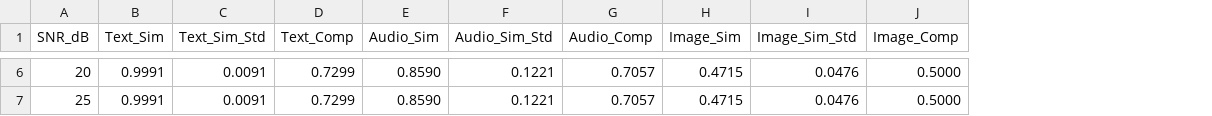
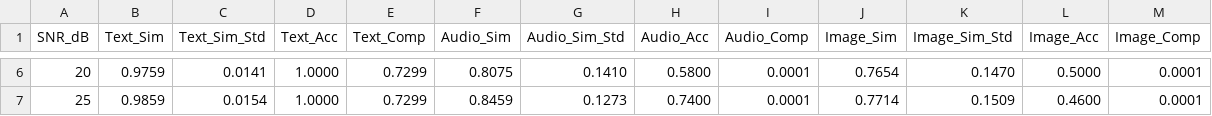
Before and after one commit to Sreekarji/cscA-hdm-reproduction, a CSV file: results/final/fig6_multimodal_semcom.csv, drawn as a sheet; only a part is shown, gaps mark what is left out; addresses are those after the commit; the diff covers the shown part only; the diff names each change by its address in the sheet, - before the commit and + after, or states it on an @@ line.

Commit message:
Final audit + multimodal results (Fig 6a complete)
Multimodal eval (Batch 5):
  Text:  0.759 -> 0.986 (SNR 0->25 dB)
  Audio: 0.543 -> 0.846
  Image: 0.521 -> 0.771

Audit updated with final results, PROMPTS 1-5, all 20 fixes verified.
Code quality: 0 HIGH, 0 MEDIUM, 0 LOW issues remaining.
Ready for Dr. Joshi submission.

```diff
--- a/results/final/fig6_multimodal_semcom.csv
+++ b/results/final/fig6_multimodal_semcom.csv
+column D (Text_Acc), rows 6-7: 1.0000 | 1.0000
+column H (Audio_Acc), rows 6-7: 0.5800 | 0.7400
+column L (Image_Acc), rows 6-7: 0.5000 | 0.4600
-B6 (Text_Sim): 0.9991
+B6 (Text_Sim): 0.9759
-C6 (Text_Sim_Std): 0.0091
+C6 (Text_Sim_Std): 0.0141
-F6 (Audio_Sim): 0.8590
+F6 (Audio_Sim): 0.8075
-G6 (Audio_Sim_Std): 0.1221
+G6 (Audio_Sim_Std): 0.1410
-I6:I7 (Audio_Comp): 0.7057
+I6:I7 (Audio_Comp): 0.0001
-J6 (Image_Sim): 0.4715
+J6 (Image_Sim): 0.7654
-K6 (Image_Sim_Std): 0.0476
+K6 (Image_Sim_Std): 0.1470
-M6:M7 (Image_Comp): 0.5000
+M6:M7 (Image_Comp): 0.0001
-B7 (Text_Sim): 0.9991
+B7 (Text_Sim): 0.9859
-C7 (Text_Sim_Std): 0.0091
+C7 (Text_Sim_Std): 0.0154
-F7 (Audio_Sim): 0.8590
+F7 (Audio_Sim): 0.8459
-G7 (Audio_Sim_Std): 0.1221
+G7 (Audio_Sim_Std): 0.1273
-J7 (Image_Sim): 0.4715
+J7 (Image_Sim): 0.7714
-K7 (Image_Sim_Std): 0.0476
+K7 (Image_Sim_Std): 0.1509
```
Also changed, not shown: 32 edited cells elsewhere in this file, 3 other files.
